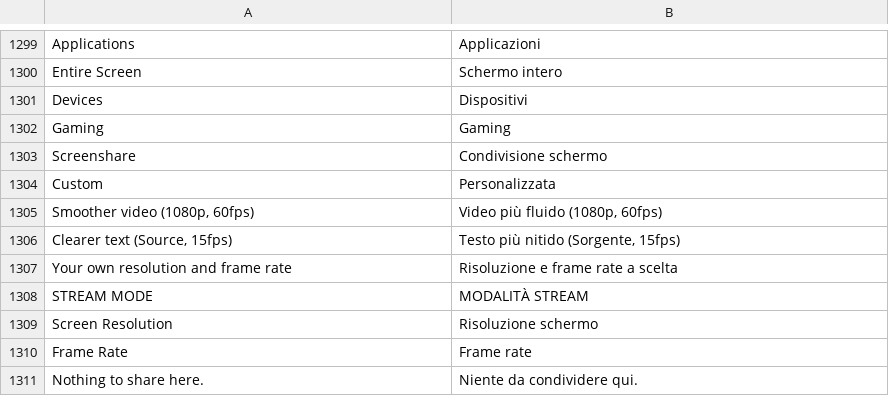
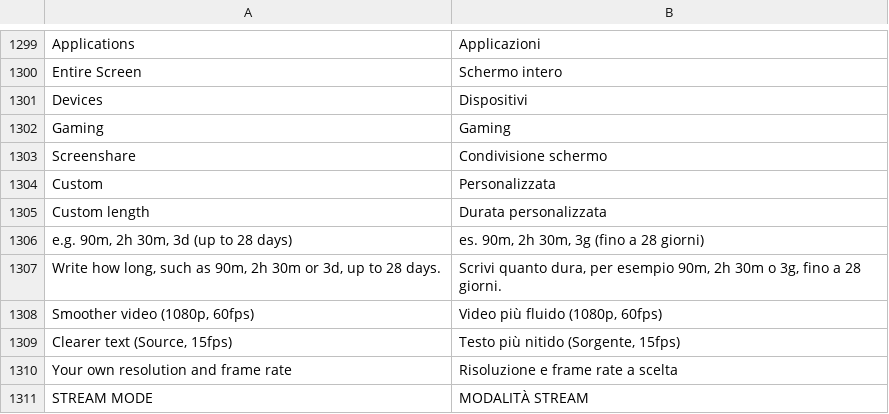
Before and after one commit to Spike848/BACKCORD, a TSV file: crates/backcord-iced-kit/src/i18n.tsv, drawn as a sheet; only a part is shown, gaps mark what is left out; the shorter side is filled out with more unchanged rows.

```diff
--- a/crates/backcord-iced-kit/src/i18n.tsv
+++ b/crates/backcord-iced-kit/src/i18n.tsv
@@ -1304,2 +1304,5 @@ Screenshare	Condivisione schermo
 Custom	Personalizzata
+Custom length	Durata personalizzata
+e.g. 90m, 2h 30m, 3d (up to 28 days)	es. 90m, 2h 30m, 3g (fino a 28 giorni)
+Write how long, such as 90m, 2h 30m or 3d, up to 28 days.	Scrivi quanto dura, per esempio 90m, 2h 30m o 3g, fino a 28 giorni.
 Smoother video (1080p, 60fps)	Video più fluido (1080p, 60fps)
```
Also changed, not shown: 10 other files.
